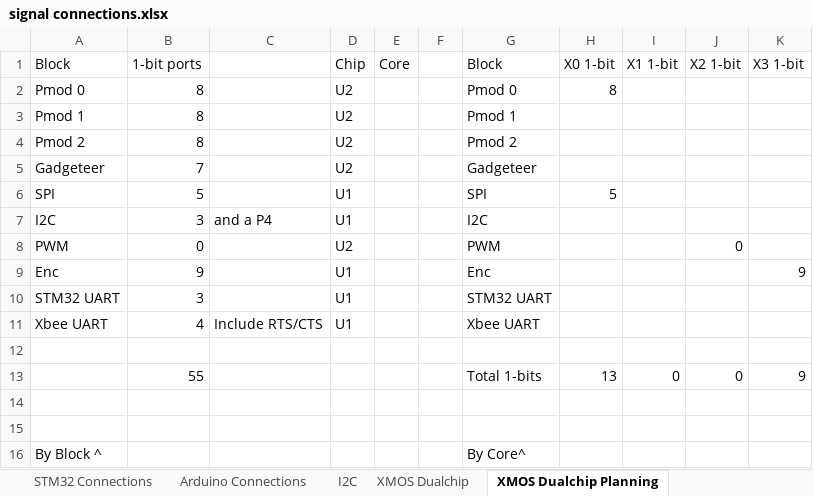
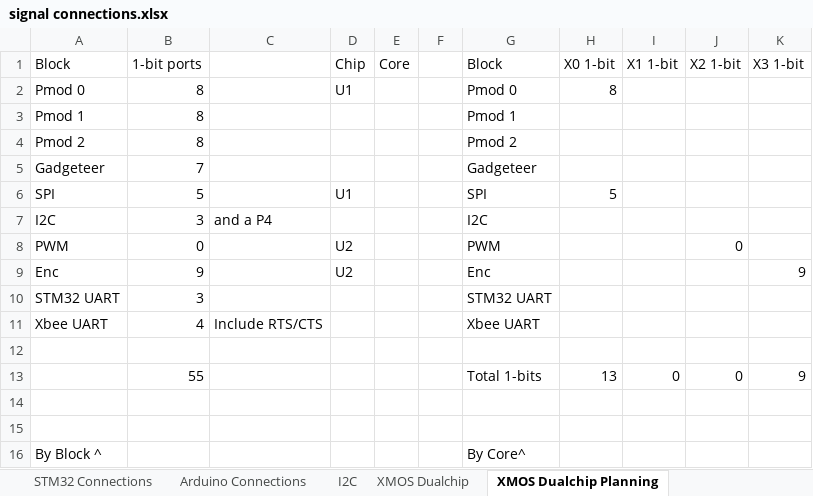
Before and after one commit to jbaker0428/Unified-Robotics-Development-Board, an Excel workbook: Documentation/signal connections.xlsx, sheet XMOS Dualchip Planning, drawn as a sheet; values as stored, in another font and other column widths than the file's, no borders; the diff names each change by its address in the sheet, - before the commit and + after, or states it on an @@ line.

Commit message:
Removed references to old chip assignments in XMOS Dualchip Planning.
Signed-off-by: Joe Baker <jbaker0428@gmail.com>

```diff
--- a/Documentation/signal connections.xlsx (sheet XMOS Dualchip Planning)
+++ b/Documentation/signal connections.xlsx (sheet XMOS Dualchip Planning)
-D2 (Chip): U2
+D2 (Chip): U1
-D3:D5 (Chip): U2
+D3:D5 (Chip): (empty)
-D7 (Chip): U1
+D7 (Chip): (empty)
-D9 (Chip): U1
+D9 (Chip): U2
-D10:D11 (Chip): U1
+D10:D11 (Chip): (empty)
```
